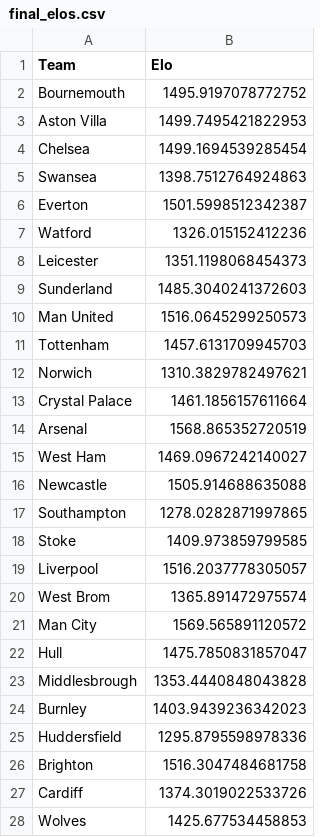
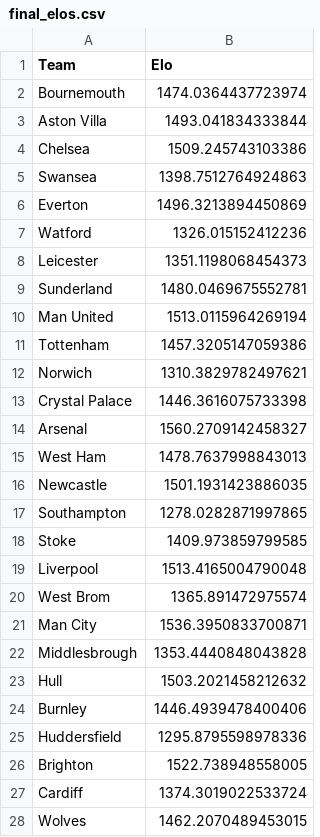
Before and after one commit to kiganyamburu/EPL-Season-Predictor, a CSV file: data/processed/final_elos.csv, drawn as a sheet; only a part is shown; the diff covers the shown part only.

```diff
--- a/data/processed/final_elos.csv
+++ b/data/processed/final_elos.csv
@@ -1,28 +1,28 @@
 Team,Elo
-Bournemouth,1495.9197078772752
-Aston Villa,1499.7495421822953
-Chelsea,1499.1694539285454
+Bournemouth,1474.0364437723974
+Aston Villa,1493.041834333844
+Chelsea,1509.245743103386
 Swansea,1398.7512764924863
-Everton,1501.5998512342387
+Everton,1496.3213894450869
 Watford,1326.015152412236
 Leicester,1351.1198068454373
-Sunderland,1485.3040241372603
-Man United,1516.0645299250573
-Tottenham,1457.6131709945703
+Sunderland,1480.0469675552781
+Man United,1513.0115964269194
+Tottenham,1457.3205147059386
 Norwich,1310.3829782497621
-Crystal Palace,1461.1856157611664
-Arsenal,1568.865352720519
-West Ham,1469.0967242140027
-Newcastle,1505.914688635088
+Crystal Palace,1446.3616075733398
+Arsenal,1560.2709142458327
+West Ham,1478.7637998843013
+Newcastle,1501.1931423886035
 Southampton,1278.0282871997865
 Stoke,1409.973859799585
-Liverpool,1516.2037778305057
+Liverpool,1513.4165004790048
 West Brom,1365.891472975574
-Man City,1569.565891120572
-Hull,1475.7850831857047
+Man City,1536.3950833700871
 Middlesbrough,1353.4440848043828
-Burnley,1403.9439236342023
+Hull,1503.2021458212632
+Burnley,1446.4939478400406
 Huddersfield,1295.8795598978336
-Brighton,1516.3047484681758
-Cardiff,1374.3019022533726
-Wolves,1425.677534458853
+Brighton,1522.738948558005
+Cardiff,1374.3019022533724
+Wolves,1462.2070489453015
```
Also changed, not shown: 6 edited cells elsewhere in this file, data/processed/historical_results.csv, data/processed/matches_with_features.csv, 5 other files.
